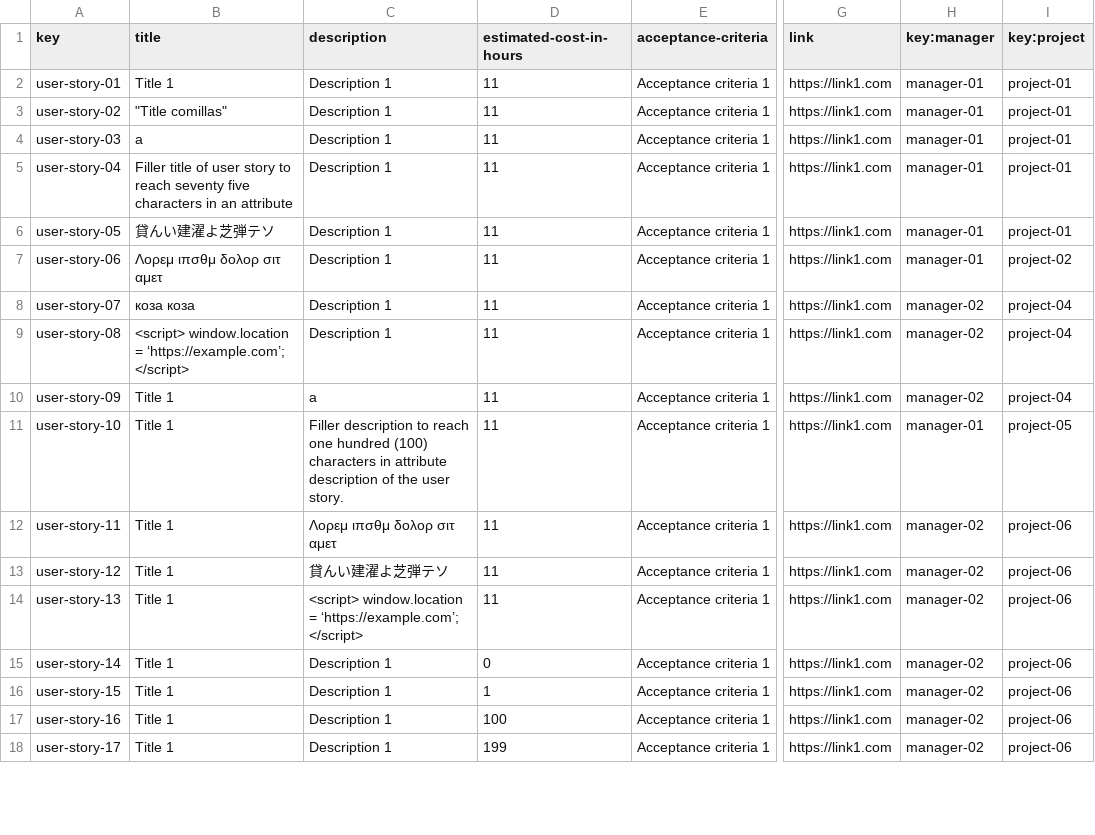
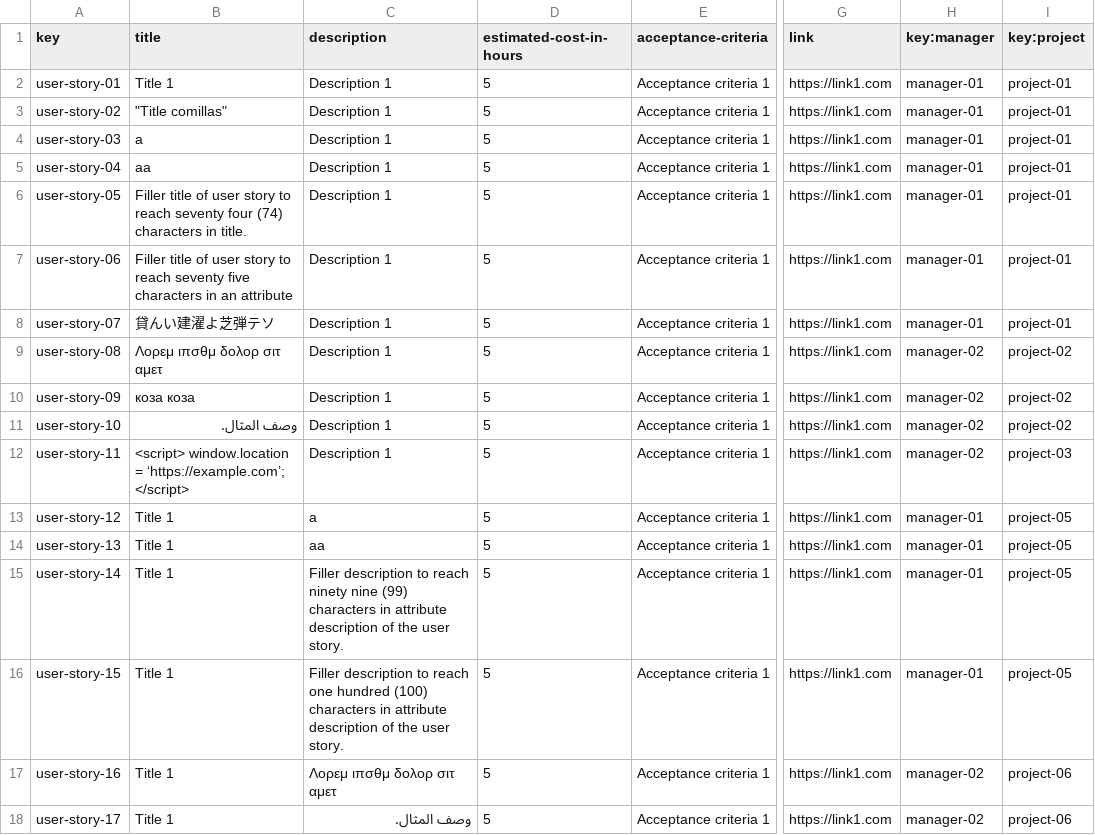
Before and after one commit to rafcasceb/Acme-SF-D04, a CSV file: src/main/webapp/WEB-INF/resources/sample-data/user-story.csv, drawn as a sheet; only a part is shown, gaps mark what is left out; the diff covers the shown part only; the diff names each change by its address in the sheet, - before the commit and + after, or states it on an @@ line.

Commit message:
fix(Projects): Follow up 3
Population and UML.

```diff
--- a/src/main/webapp/WEB-INF/resources/sample-data/user-story.csv
+++ b/src/main/webapp/WEB-INF/resources/sample-data/user-story.csv
-D2:D14 (estimated-cost-in-hours): 11
+D2:D14 (estimated-cost-in-hours): 5
-B5 (title): Filler title of user story to reach seventy five characters in an attribute
+B5 (title): aa
-B6 (title): 貸んい建濯よ芝弾テソ
+B6 (title): Filler title of user story to reach seventy four (74) characters in title.
-B7 (title): Λορεμ ιπσθμ δολορ σιτ αμετ
+B7 (title): Filler title of user story to reach seventy five characters in an attribute
-I7 (key:project): project-02
+I7 (key:project): project-01
-B8 (title): коза коза
+B8 (title): 貸んい建濯よ芝弾テソ
-H8 (key:manager): manager-02
+H8 (key:manager): manager-01
-I8 (key:project): project-04
+I8 (key:project): project-01
-B9 (title): <script> window.location = ‘https://example.com’; </script>
+B9 (title): Λορεμ ιπσθμ δολορ σιτ αμετ
-I9:I10 (key:project): project-04
+I9:I10 (key:project): project-02
-B10 (title): Title 1
+B10 (title): коза коза
-C10 (description): a
+C10 (description): Description 1
-B11 (title): Title 1
+B11 (title): وصف المثال.
-C11 (description): Filler description to reach one hundred (100) characters in attribute description of the user story.
+C11 (description): Description 1
-H11 (key:manager): manager-01
+H11 (key:manager): manager-02
-I11 (key:project): project-05
+I11 (key:project): project-02
-B12 (title): Title 1
+B12 (title): <script> window.location = ‘https://example.com’; </script>
-C12 (description): Λορεμ ιπσθμ δολορ σιτ αμετ
+C12 (description): Description 1
-I12 (key:project): project-06
+I12 (key:project): project-03
-C13 (description): 貸んい建濯よ芝弾テソ
+C13 (description): a
-H13:H16 (key:manager): manager-02
+H13:H16 (key:manager): manager-01
-I13:I16 (key:project): project-06
+I13:I16 (key:project): project-05
-C14 (description): <script> window.location = ‘https://example.com’; </script>
+C14 (description): aa
-C15 (description): Description 1
+C15 (description): Filler description to reach ninety nine (99) characters in attribute description of the user story.
-D15 (estimated-cost-in-hours): 0
+D15 (estimated-cost-in-hours): 5
-C16 (description): Description 1
+C16 (description): Filler description to reach one hundred (100) characters in attribute description of the user story.
-D16 (estimated-cost-in-hours): 1
+D16 (estimated-cost-in-hours): 5
-C17 (description): Description 1
+C17 (description): Λορεμ ιπσθμ δολορ σιτ αμετ
-D17 (estimated-cost-in-hours): 100
+D17 (estimated-cost-in-hours): 5
-C18 (description): Description 1
+C18 (description): وصف المثال.
-D18 (estimated-cost-in-hours): 199
+D18 (estimated-cost-in-hours): 5
```
Also changed, not shown: 11 added rows and 43 edited cells elsewhere in this file, src/main/webapp/WEB-INF/resources/sample-data/project.csv, src/main/webapp/WEB-INF/resources/sample-data/risk.csv, 1 other file.
